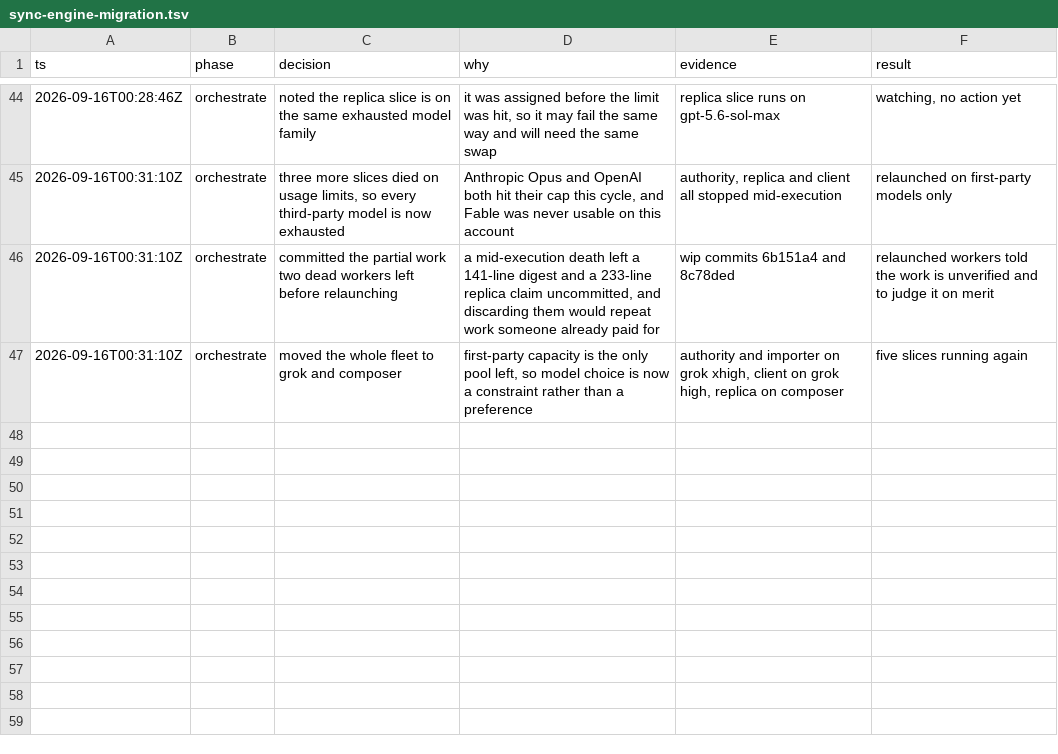
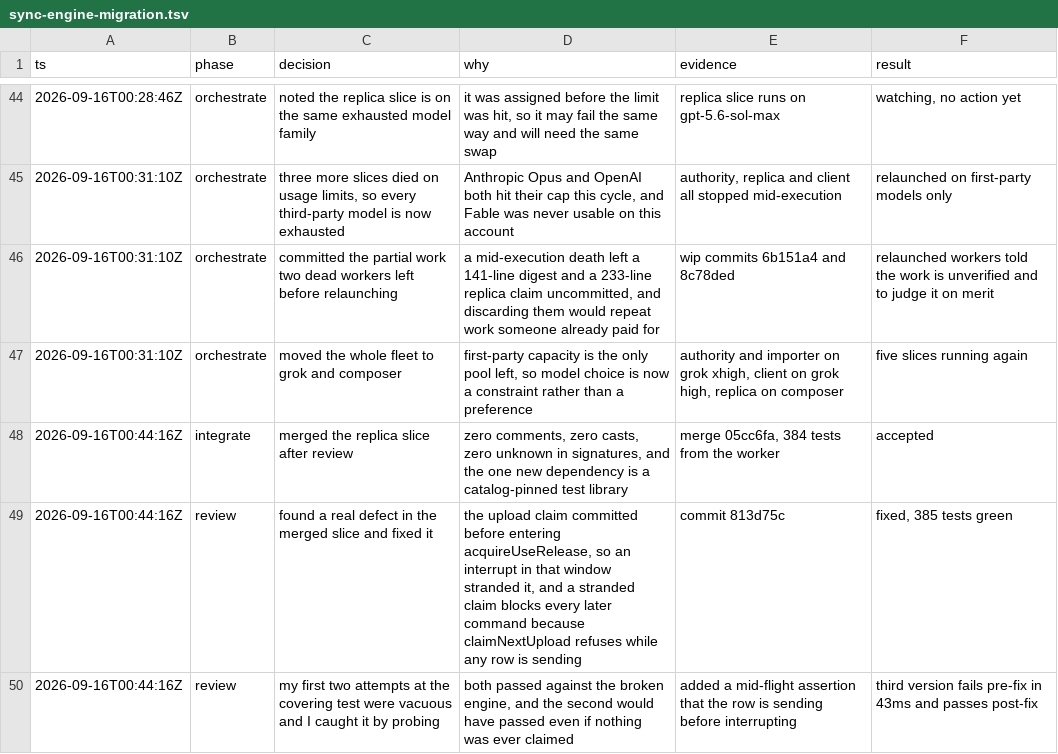
Before and after one commit to zohaibakber/store, a TSV file: .audit/sync-engine-migration.tsv, drawn as a sheet; only a part is shown, gaps mark what is left out.

```diff
--- a/.audit/sync-engine-migration.tsv
+++ b/.audit/sync-engine-migration.tsv
@@ -47 +47,4 @@ ts	phase	decision	why	evidence	result
 2026-09-16T00:31:10Z	orchestrate	moved the whole fleet to grok and composer	first-party capacity is the only pool left, so model choice is now a constraint rather than a preference	authority and importer on grok xhigh, client on grok high, replica on composer	five slices running again
+2026-09-16T00:44:16Z	integrate	merged the replica slice after review	zero comments, zero casts, zero unknown in signatures, and the one new dependency is a catalog-pinned test library	merge 05cc6fa, 384 tests from the worker	accepted
+2026-09-16T00:44:16Z	review	found a real defect in the merged slice and fixed it	the upload claim committed before entering acquireUseRelease, so an interrupt in that window stranded it, and a stranded claim blocks every later command because claimNextUpload refuses while any row is sending	commit 813d75c	fixed, 385 tests green
+2026-09-16T00:44:16Z	review	my first two attempts at the covering test were vacuous and I caught it by probing	both passed against the broken engine, and the second would have passed even if nothing was ever claimed	added a mid-flight assertion that the row is sending before interrupting	third version fails pre-fix in 43ms and passes post-fix
```
